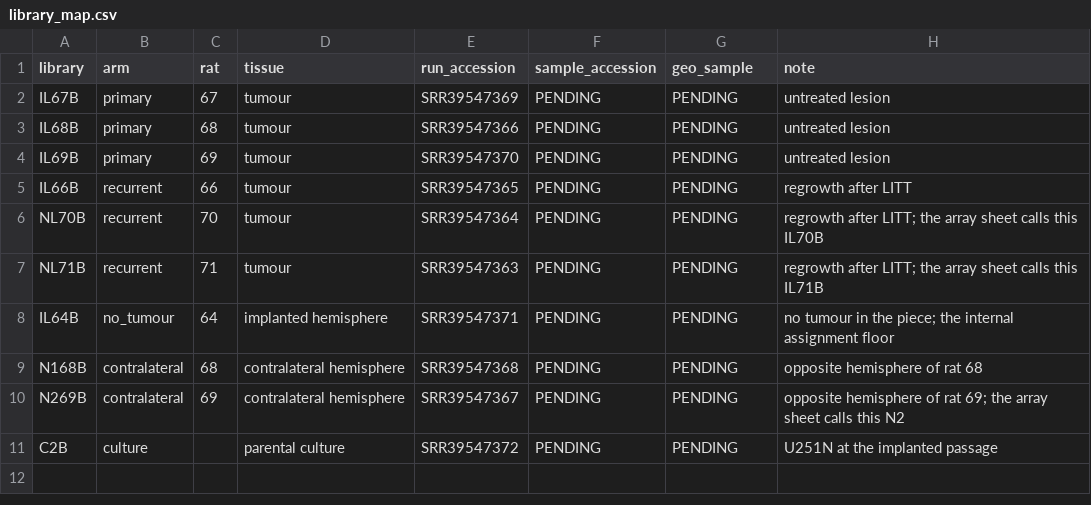
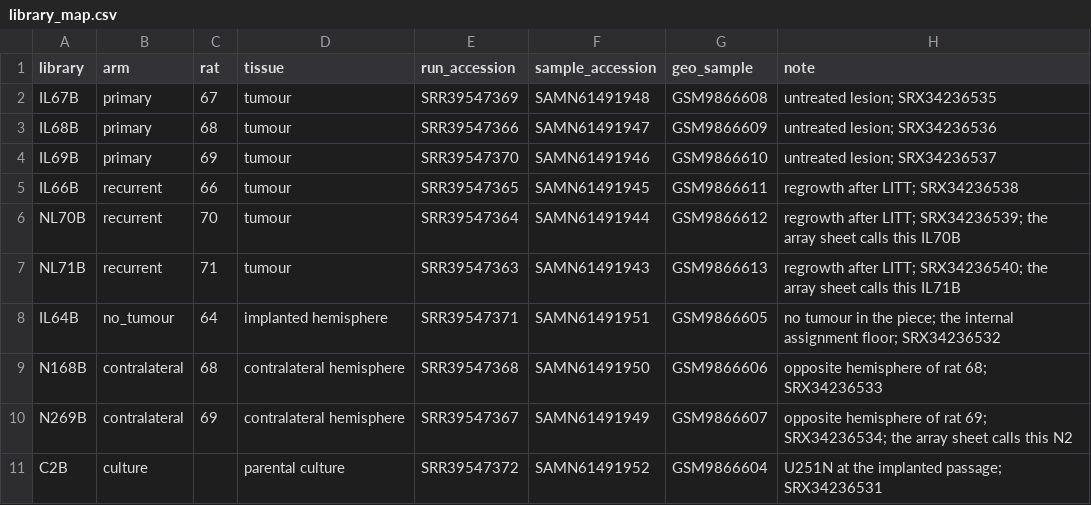
Before and after one commit to Gregory-Schwing-MD-PhD/u251-xenograft-rat-RNASeq-study, a CSV file: PIPELINE/00_fetch_reads/library_map.csv, drawn as a sheet.

```diff
--- a/PIPELINE/00_fetch_reads/library_map.csv
+++ b/PIPELINE/00_fetch_reads/library_map.csv
@@ -1,11 +1,11 @@
 library,arm,rat,tissue,run_accession,sample_accession,geo_sample,note
-IL67B,primary,67,tumour,SRR39547369,PENDING,PENDING,untreated lesion
-IL68B,primary,68,tumour,SRR39547366,PENDING,PENDING,untreated lesion
-IL69B,primary,69,tumour,SRR39547370,PENDING,PENDING,untreated lesion
-IL66B,recurrent,66,tumour,SRR39547365,PENDING,PENDING,regrowth after LITT
-NL70B,recurrent,70,tumour,SRR39547364,PENDING,PENDING,regrowth after LITT; the array sheet calls this IL70B
-NL71B,recurrent,71,tumour,SRR39547363,PENDING,PENDING,regrowth after LITT; the array sheet calls this IL71B
-IL64B,no_tumour,64,implanted hemisphere,SRR39547371,PENDING,PENDING,no tumour in the piece; the internal assignment floor
-N168B,contralateral,68,contralateral hemisphere,SRR39547368,PENDING,PENDING,opposite hemisphere of rat 68
-N269B,contralateral,69,contralateral hemisphere,SRR39547367,PENDING,PENDING,opposite hemisphere of rat 69; the array sheet calls this N2
-C2B,culture,,parental culture,SRR39547372,PENDING,PENDING,U251N at the implanted passage
+IL67B,primary,67,tumour,SRR39547369,SAMN61491948,GSM9866608,untreated lesion; SRX34236535
+IL68B,primary,68,tumour,SRR39547366,SAMN61491947,GSM9866609,untreated lesion; SRX34236536
+IL69B,primary,69,tumour,SRR39547370,SAMN61491946,GSM9866610,untreated lesion; SRX34236537
+IL66B,recurrent,66,tumour,SRR39547365,SAMN61491945,GSM9866611,regrowth after LITT; SRX34236538
+NL70B,recurrent,70,tumour,SRR39547364,SAMN61491944,GSM9866612,regrowth after LITT; SRX34236539; the array sheet calls this IL70B
+NL71B,recurrent,71,tumour,SRR39547363,SAMN61491943,GSM9866613,regrowth after LITT; SRX34236540; the array sheet calls this IL71B
+IL64B,no_tumour,64,implanted hemisphere,SRR39547371,SAMN61491951,GSM9866605,no tumour in the piece; the internal assignment floor; SRX34236532
+N168B,contralateral,68,contralateral hemisphere,SRR39547368,SAMN61491950,GSM9866606,opposite hemisphere of rat 68; SRX34236533
+N269B,contralateral,69,contralateral hemisphere,SRR39547367,SAMN61491949,GSM9866607,opposite hemisphere of rat 69; SRX34236534; the array sheet calls this N2
+C2B,culture,,parental culture,SRR39547372,SAMN61491952,GSM9866604,U251N at the implanted passage; SRX34236531
```
Also changed, not shown: 5 other files.
